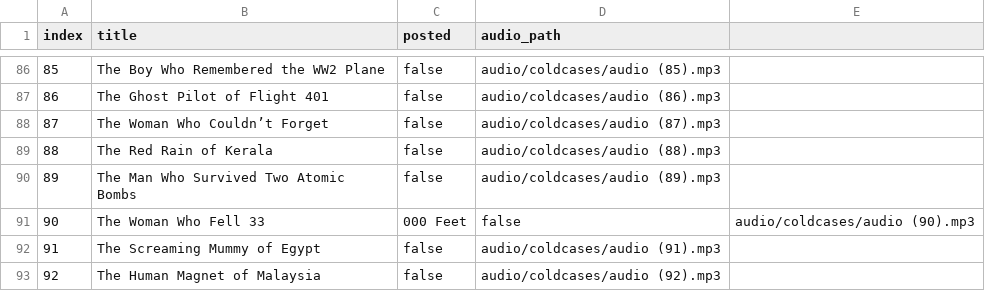
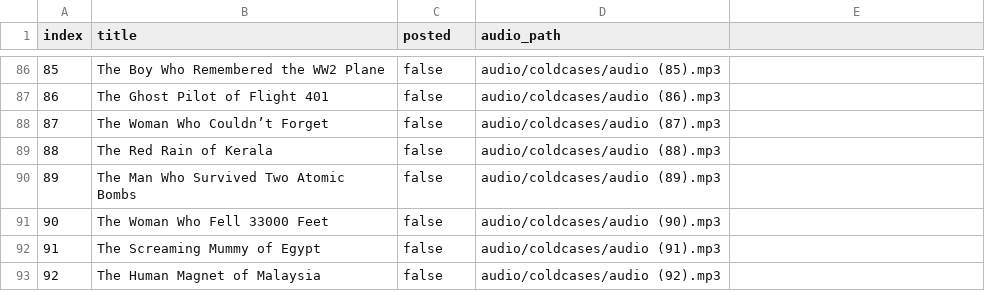
Before and after one commit to ansarisamaddev-byte/Automate-Video-Generator, a CSV file: coldcases.csv, drawn as a sheet; only a part is shown, gaps mark what is left out.

Commit message:
Update coldcases.csv

```diff
--- a/coldcases.csv
+++ b/coldcases.csv
@@ -90,3 +90,3 @@ index,title,posted,audio_path
 89,The Man Who Survived Two Atomic Bombs,false,audio/coldcases/audio (89).mp3
-90,The Woman Who Fell 33,000 Feet,false,audio/coldcases/audio (90).mp3
+90,The Woman Who Fell 33000 Feet,false,audio/coldcases/audio (90).mp3
 91,The Screaming Mummy of Egypt,false,audio/coldcases/audio (91).mp3
```
